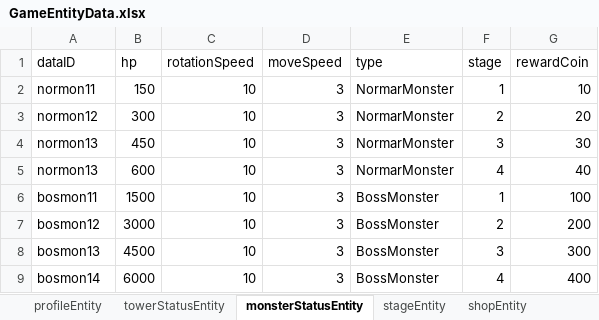
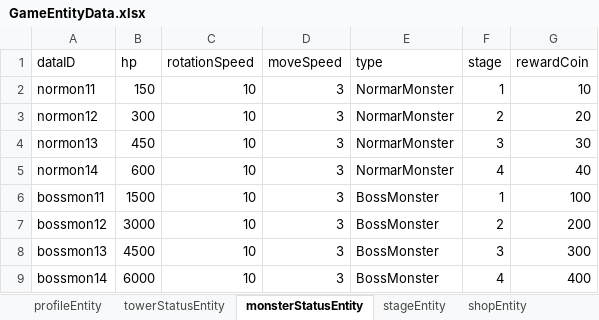
Before and after one commit to LSHHHHHHz/TowerDefence, an Excel workbook: Assets/Scripts/Data/ExcelData/GameEntityData.xlsx, sheet monsterStatusEntity, drawn as a sheet; values as stored, in another font and other column widths than the file's, no borders; the diff names each change by its address in the sheet, - before the commit and + after, or states it on an @@ line.

```diff
--- a/Assets/Scripts/Data/ExcelData/GameEntityData.xlsx (sheet monsterStatusEntity)
+++ b/Assets/Scripts/Data/ExcelData/GameEntityData.xlsx (sheet monsterStatusEntity)
-A5 (dataID): normon13
+A5 (dataID): normon14
-A6 (dataID): bosmon11
+A6 (dataID): bossmon11
-A7 (dataID): bosmon12
+A7 (dataID): bossmon12
-A8 (dataID): bosmon13
+A8 (dataID): bossmon13
-A9 (dataID): bosmon14
+A9 (dataID): bossmon14
```
Also changed, not shown: sheet shopEntity, sheet stageEntity, sheet profileEntity, sheet towerStatusEntity, 59 other files.
